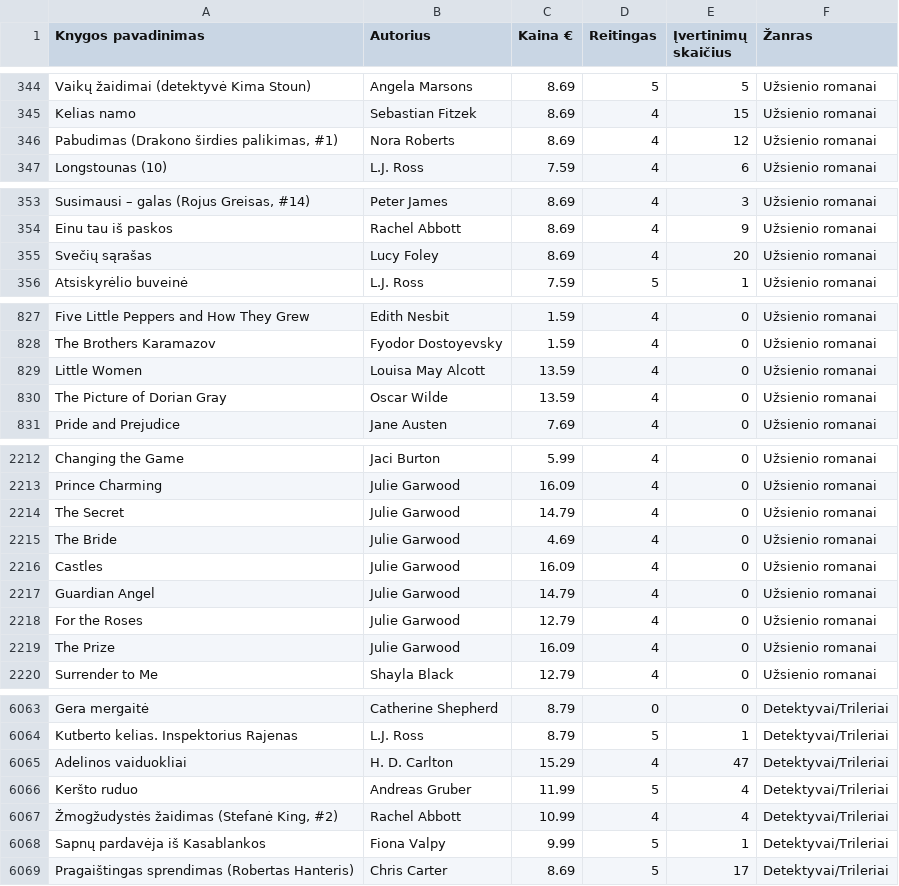
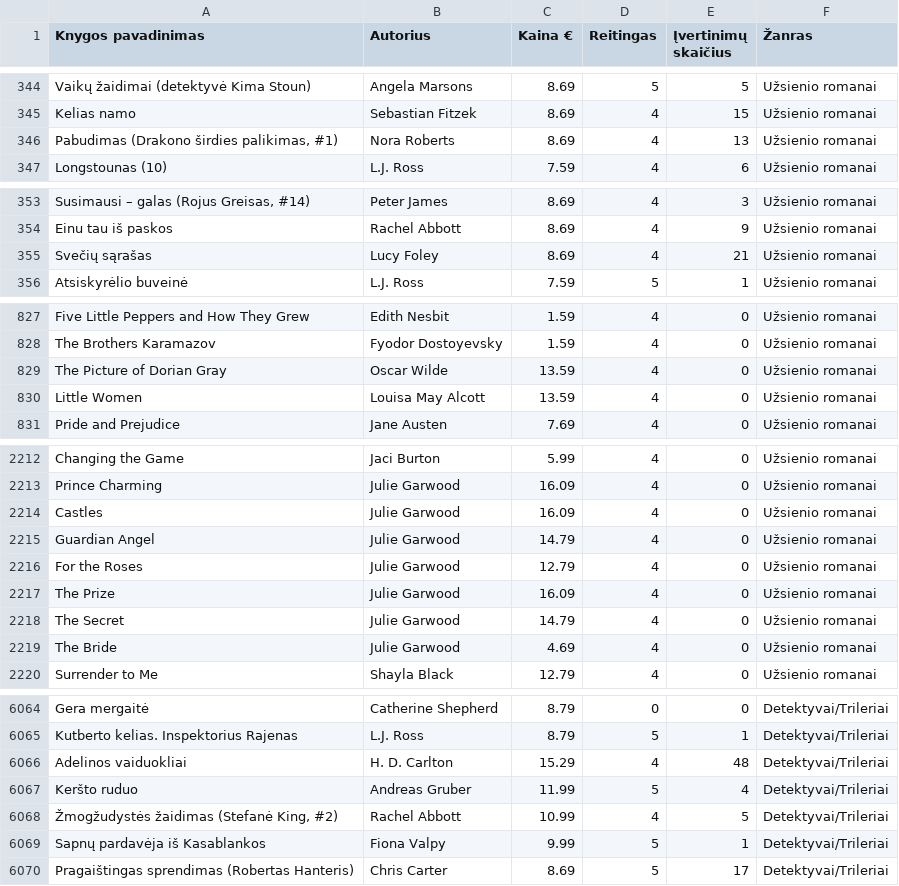
Before and after one commit to SimasRIS/miniProject, a CSV file: Duomenys/Isvalyti_failai/knygos.csv, drawn as a sheet; only a part is shown, gaps mark what is left out; addresses are those after the commit; the diff covers the shown part only; the diff names each change by its address in the sheet, - before the commit and + after, or states it on an @@ line.

Commit message:
Sukurtas veikiantys main.py ir sutvarkyti kiti failai bei duomenys

```diff
--- a/Duomenys/Isvalyti_failai/knygos.csv
+++ b/Duomenys/Isvalyti_failai/knygos.csv
-E346 (Įvertinimų skaičius): 12
+E346 (Įvertinimų skaičius): 13
-E355 (Įvertinimų skaičius): 20
+E355 (Įvertinimų skaičius): 21
@@ row 829 moved to row 830: Little Women @@
@@ row 2214 moved to row 2218: The Secret @@
@@ row 2215 moved to row 2219: The Bride @@
-E6066 (Įvertinimų skaičius): 47
+E6066 (Įvertinimų skaičius): 48
-E6068 (Įvertinimų skaičius): 4
+E6068 (Įvertinimų skaičius): 5
```
Also changed, not shown: 1 added row, 58 moved rows and 6 edited cells elsewhere in this file, Duomenys/Isvalyti_failai/knygos_cleaned.csv, 7 other files.
